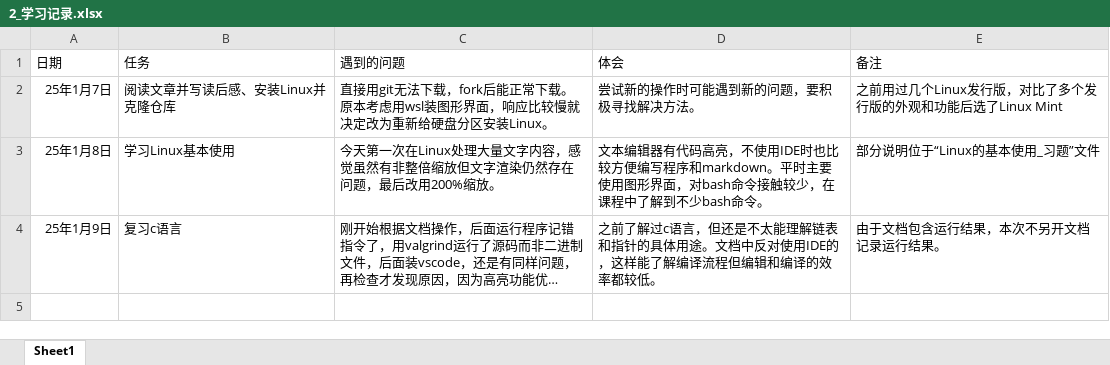
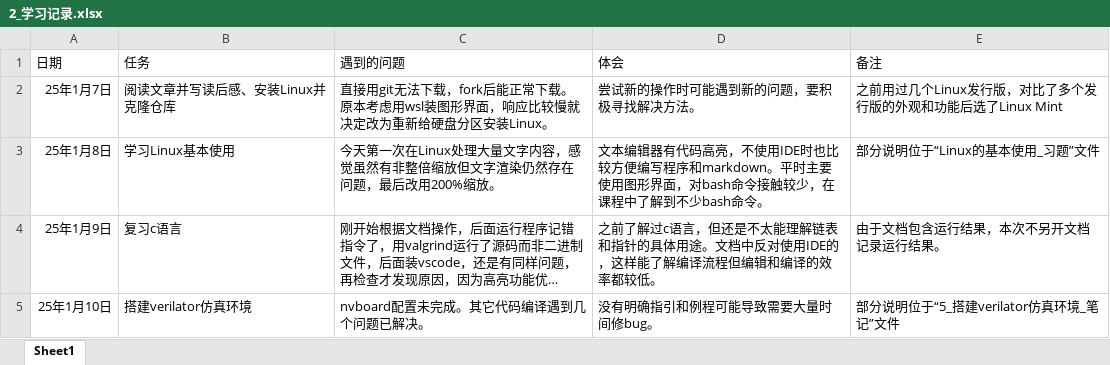
Before and after one commit to Willian7004/ysyx-note, an Excel workbook: files/2_学习记录.xlsx, sheet Sheet1, drawn as a sheet; long unchanged cells end in …; values as stored, in another font and other column widths than the file's, no borders; the diff names each change by its address in the sheet, - before the commit and + after, or states it on an @@ line.

```diff
--- a/files/2_学习记录.xlsx (sheet Sheet1)
+++ b/files/2_学习记录.xlsx (sheet Sheet1)
+row 5: 25年1月10日 | 搭建verilator仿真环境 | nvboard配置未完成。其它代码编译遇到几个问题已解决。 | 没有明确指引和例程可能导致需要大量时间修bug。 | 部分说明位于“5_搭建verilator仿真环境_笔记”文件
```
Also changed, not shown: 1 other file.
